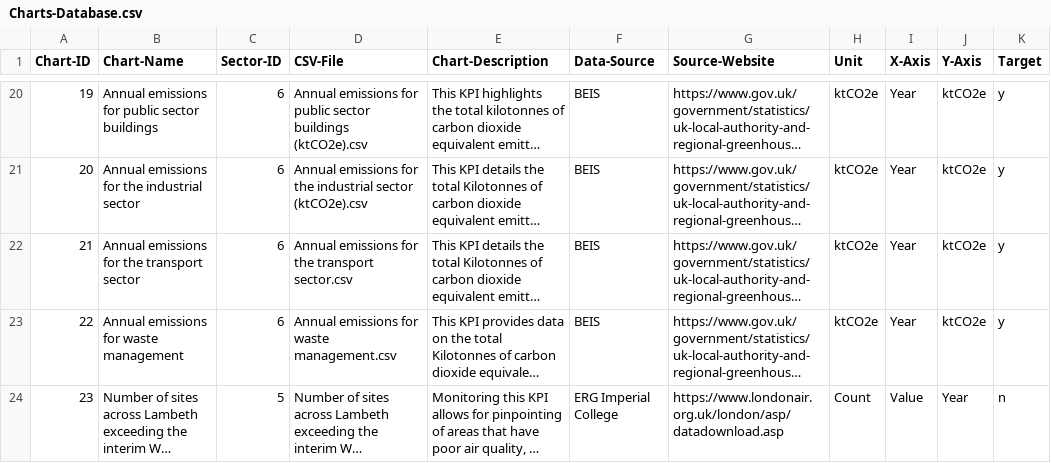
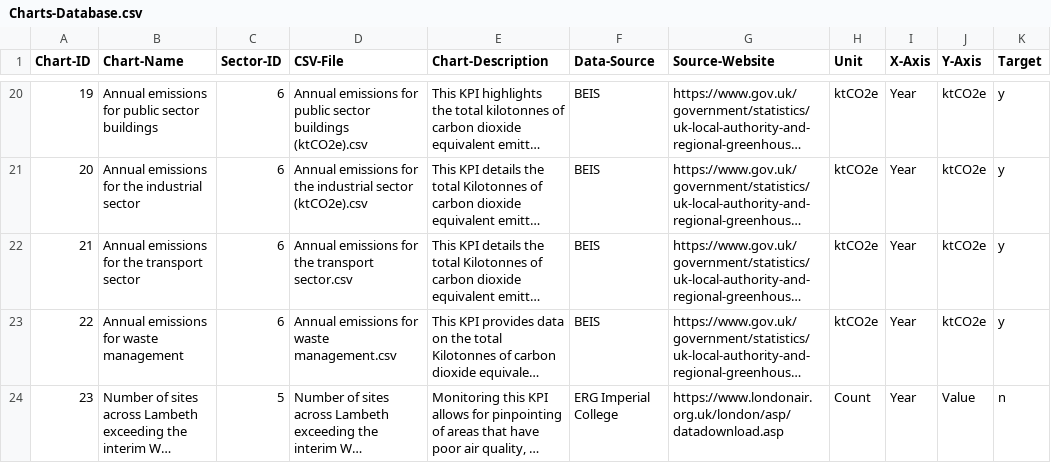
Before and after one commit to Lambeth-Open-Data/Lambeth-Open-Data.github.io, a CSV file: climate_action_plan/Data/Content/Charts-Database.csv, drawn as a sheet; only a part is shown, gaps mark what is left out; long unchanged cells end in …; the diff names each change by its address in the sheet, - before the commit and + after, or states it on an @@ line.

Commit message:
Update Charts-Database.csv

```diff
--- a/climate_action_plan/Data/Content/Charts-Database.csv
+++ b/climate_action_plan/Data/Content/Charts-Database.csv
-I24 (X-Axis): Value
+I24 (X-Axis): Year
-J24 (Y-Axis): Year
+J24 (Y-Axis): Value
```
